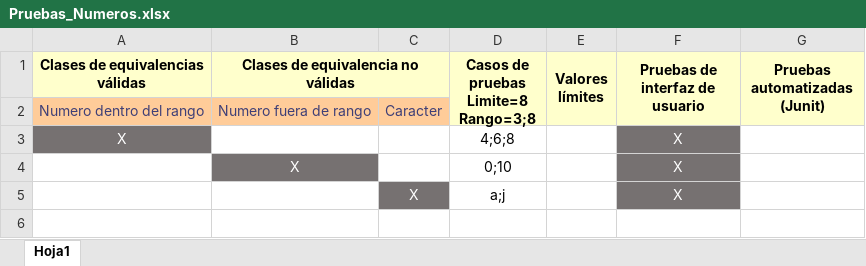
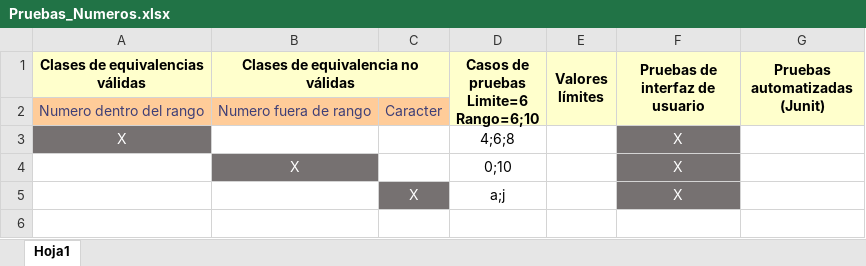
Before and after one commit to DarkFey/PrimerProyecto, an Excel workbook: Pruebas/Pruebas_Numeros.xlsx, sheet Hoja1, drawn as a sheet; values as stored, in another font and other column widths than the file's, no borders; ↵ is a line break in a cell; the diff names each change by its address in the sheet, - before the commit and + after, or states it on an @@ line.

Commit message:
Ajuste final

```diff
--- a/Pruebas/Pruebas_Numeros.xlsx (sheet Hoja1)
+++ b/Pruebas/Pruebas_Numeros.xlsx (sheet Hoja1)
-D1: Casos de pruebas ↵ Limite=8 ↵ Rango=3;8
+D1: Casos de pruebas ↵ Limite=6 ↵ Rango=6;10
```
